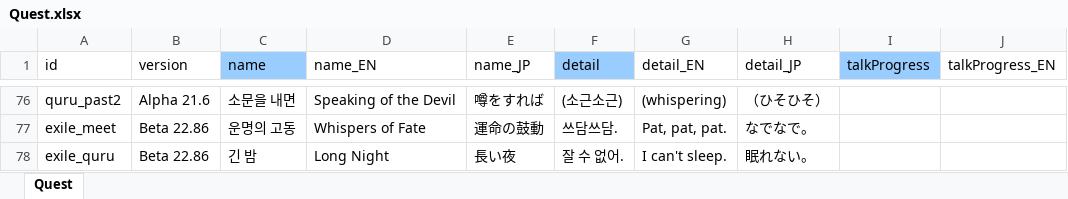
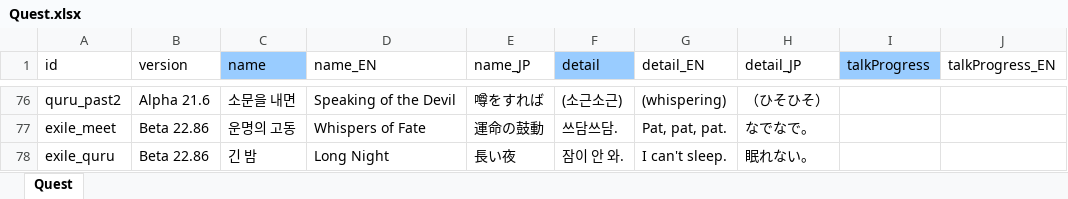
Before and after one commit to cinornu/Elin_KR, an Excel workbook: Mod_Korean/Lang/KR/Game/Quest.xlsx, sheet Quest, drawn as a sheet; only a part is shown, gaps mark what is left out; values as stored, in another font and other column widths than the file's, no borders; charts and pictures not drawn; the diff covers the shown part only; the diff names each change by its address in the sheet, - before the commit and + after, or states it on an @@ line.

```diff
--- a/Mod_Korean/Lang/KR/Game/Quest.xlsx (sheet Quest)
+++ b/Mod_Korean/Lang/KR/Game/Quest.xlsx (sheet Quest)
-F78 (detail): 잘 수 없어.
+F78 (detail): 잠이 안 와.
```
Also changed, not shown: 3 edited cells elsewhere in this sheet, charts or pictures, Mod_Korean/Lang/KR/Dialog/Drama/farris.xlsx, 1 other file.
